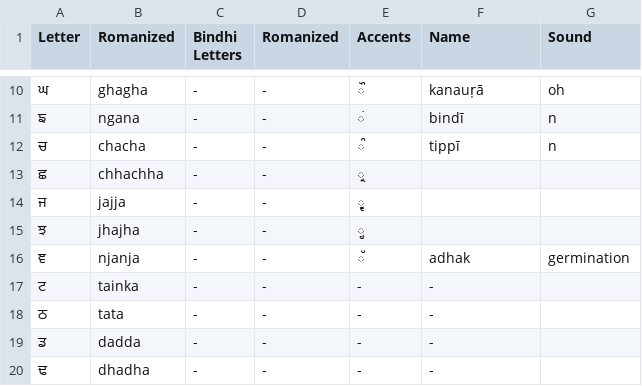
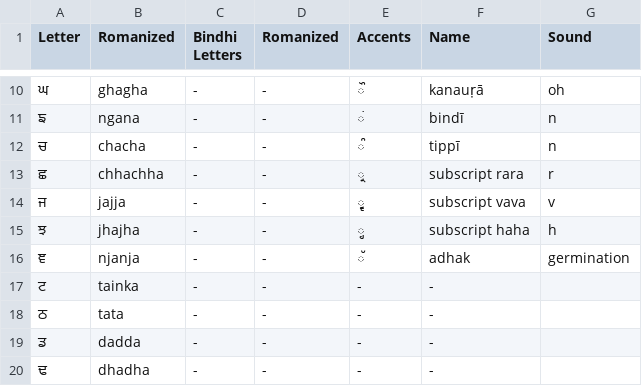
Before and after one commit to noratanxz/gurmukhi-lang-res, a TSV file: gur-alpha.tsv, drawn as a sheet; only a part is shown, gaps mark what is left out.

Commit message:
Update gur-alpha.tsv

```diff
--- a/gur-alpha.tsv
+++ b/gur-alpha.tsv
@@ -12,5 +12,5 @@ Letter	Romanized	Bindhi Letters	Romanized	Accents	Name	Sound
 ਚ	chacha	-	-	 ੰ	tippī	n
-ਛ	chhachha	-	-	੍ਰ
-ਜ	jajja	-	-	੍ਵ
-ਝ	jhajha	-	-	੍ਹ
+ਛ	chhachha	-	-	੍ਰ	subscript rara	r
+ਜ	jajja	-	-	੍ਵ	subscript vava	v
+ਝ	jhajha	-	-	੍ਹ	subscript haha	h
 ਞ	njanja	-	-	 ੱ	adhak	germination
```
